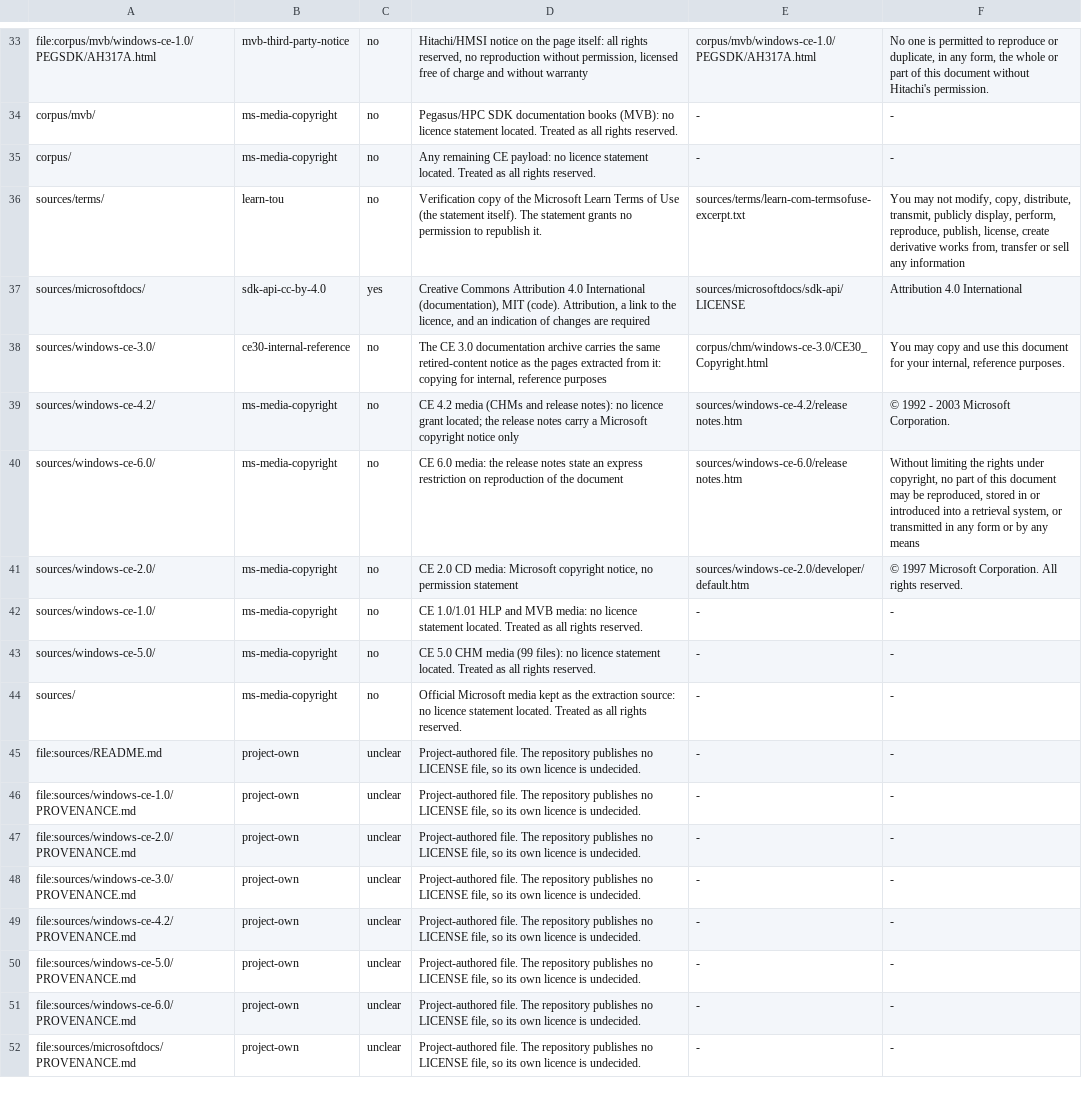
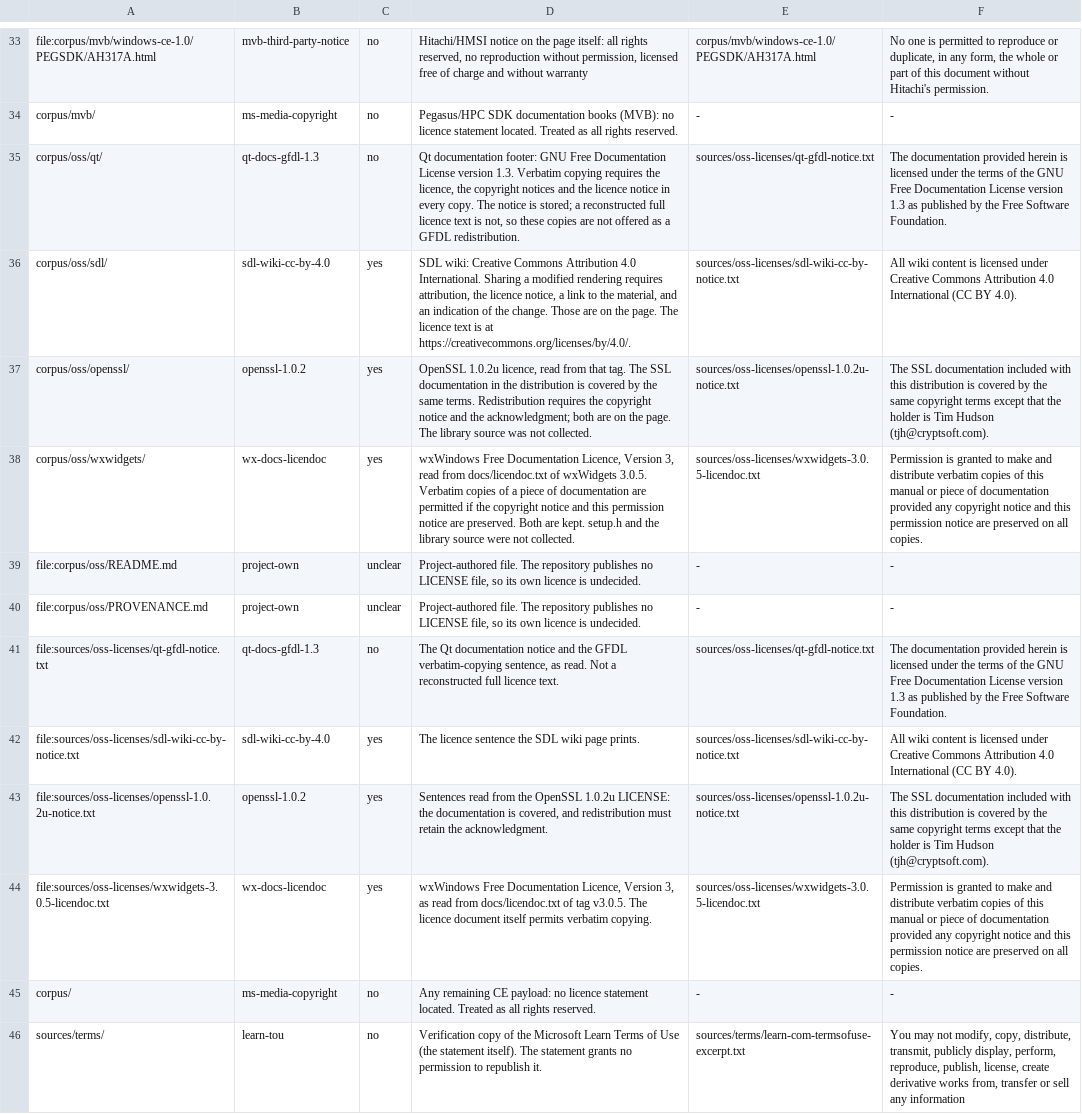
Before and after one commit to kagurasumusun/wince-docs-corpus, a TSV file: data/license-scopes.tsv, drawn as a sheet; only a part is shown, gaps mark what is left out; the shorter side is filled out with more unchanged rows; the diff names each change by its address in the sheet, - before the commit and + after, or states it on an @@ line.

Commit message:
Collect allowlisted open-source Windows CE documents
Eleven official documents from Qt, SDL, OpenSSL and wxWidgets that are
themselves about Windows CE, each under a licence text that was read.
Source trees, headers and samples stay out. The pages are layer oss:
quoted as documents, not turned into declarations, and not emitted.

Co-authored-by: arena-agent <297053741+arena-agent@users.noreply.github.com>

```diff
--- a/data/license-scopes.tsv
+++ b/data/license-scopes.tsv
+row 35: corpus/oss/qt/ | qt-docs-gfdl-1.3 | no | Qt documentation footer: GNU Free Documentation License version 1.3. Verbatim copying requires the licence, the copyright notices and the licence notice in every copy. The notice is stored; a reconstructed full licence text is not, so these copies are not offered as a GFDL redistribution. | sources/oss-licenses/qt-gfdl-notice.txt | The documentation provided herein is licensed under the terms of the GNU Free Documentation License version 1.3 as published by the Free Software Foundation.
+row 36: corpus/oss/sdl/ | sdl-wiki-cc-by-4.0 | yes | SDL wiki: Creative Commons Attribution 4.0 International. Sharing a modified rendering requires attribution, the licence notice, a link to the material, and an indication of the change. Those are on the page. The licence text is at https://creativecommons.org/licenses/by/4.0/. | sources/oss-licenses/sdl-wiki-cc-by-notice.txt | All wiki content is licensed under Creative Commons Attribution 4.0 International (CC BY 4.0).
+row 37: corpus/oss/openssl/ | openssl-1.0.2 | yes | OpenSSL 1.0.2u licence, read from that tag. The SSL documentation in the distribution is covered by the same terms. Redistribution requires the copyright notice and the acknowledgment; both are on the page. The library source was not collected. | sources/oss-licenses/openssl-1.0.2u-notice.txt | The SSL documentation included with this distribution is covered by the same copyright terms except that the holder is Tim Hudson (tjh@cryptsoft.com).
+row 38: corpus/oss/wxwidgets/ | wx-docs-licendoc | yes | wxWindows Free Documentation Licence, Version 3, read from docs/licendoc.txt of wxWidgets 3.0.5. Verbatim copies of a piece of documentation are permitted if the copyright notice and this permission notice are preserved. Both are kept. setup.h and the library source were not collected. | sources/oss-licenses/wxwidgets-3.0.5-licendoc.txt | Permission is granted to make and distribute verbatim copies of this manual or piece of documentation provided any copyright notice and this permission notice are preserved on all copies.
+row 39: file:corpus/oss/README.md | project-own | unclear | Project-authored file. The repository publishes no LICENSE file, so its own licence is undecided. | - | -
+row 40: file:corpus/oss/PROVENANCE.md | project-own | unclear | Project-authored file. The repository publishes no LICENSE file, so its own licence is undecided. | - | -
+row 41: file:sources/oss-licenses/qt-gfdl-notice.txt | qt-docs-gfdl-1.3 | no | The Qt documentation notice and the GFDL verbatim-copying sentence, as read. Not a reconstructed full licence text. | sources/oss-licenses/qt-gfdl-notice.txt | The documentation provided herein is licensed under the terms of the GNU Free Documentation License version 1.3 as published by the Free Software Foundation.
+row 42: file:sources/oss-licenses/sdl-wiki-cc-by-notice.txt | sdl-wiki-cc-by-4.0 | yes | The licence sentence the SDL wiki page prints. | sources/oss-licenses/sdl-wiki-cc-by-notice.txt | All wiki content is licensed under Creative Commons Attribution 4.0 International (CC BY 4.0).
+row 43: file:sources/oss-licenses/openssl-1.0.2u-notice.txt | openssl-1.0.2 | yes | Sentences read from the OpenSSL 1.0.2u LICENSE: the documentation is covered, and redistribution must retain the acknowledgment. | sources/oss-licenses/openssl-1.0.2u-notice.txt | The SSL documentation included with this distribution is covered by the same copyright terms except that the holder is Tim Hudson (tjh@cryptsoft.com).
+row 44: file:sources/oss-licenses/wxwidgets-3.0.5-licendoc.txt | wx-docs-licendoc | yes | wxWindows Free Documentation Licence, Version 3, as read from docs/licendoc.txt of tag v3.0.5. The licence document itself permits verbatim copying. | sources/oss-licenses/wxwidgets-3.0.5-licendoc.txt | Permission is granted to make and distribute verbatim copies of this manual or piece of documentation provided any copyright notice and this permission notice are preserved on all copies.
```
Also changed, not shown: knowledge/reports/cleanroom.tsv, knowledge/reports/coverage-by-tree.tsv, 36 other files.
